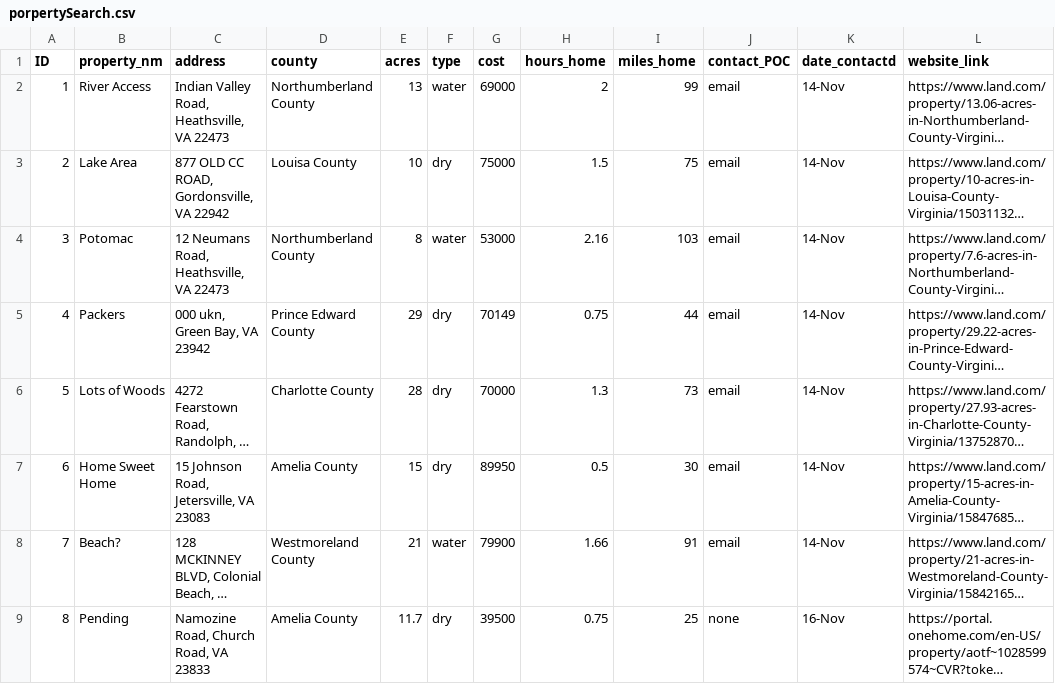
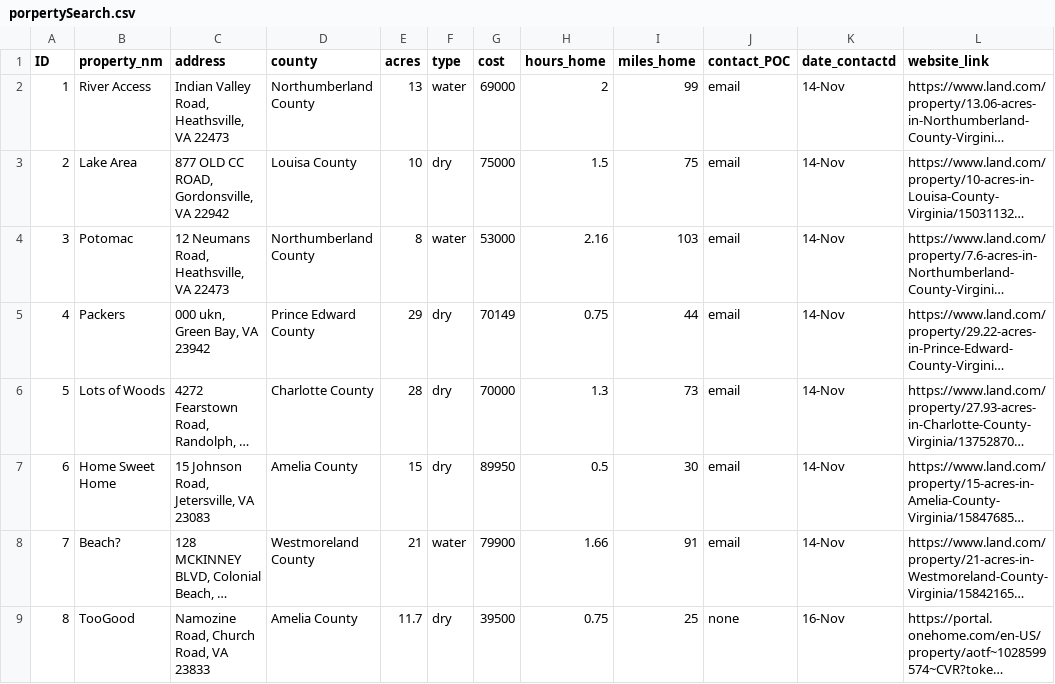
Before and after one commit to dubsdubskay/landData, a CSV file: porpertySearch.csv, drawn as a sheet; only a part is shown; long unchanged cells end in …; the diff names each change by its address in the sheet, - before the commit and + after, or states it on an @@ line.

Commit message:
Update porpertySearch.csv

```diff
--- a/porpertySearch.csv
+++ b/porpertySearch.csv
-B9 (property_nm): Pending
+B9 (property_nm): TooGood
```
